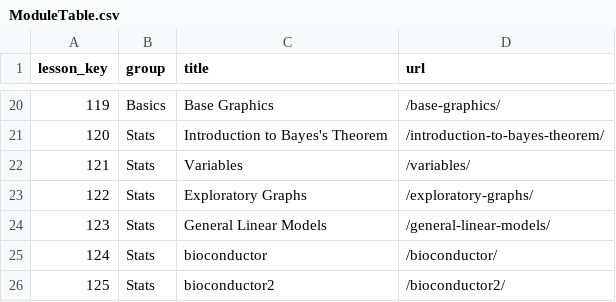
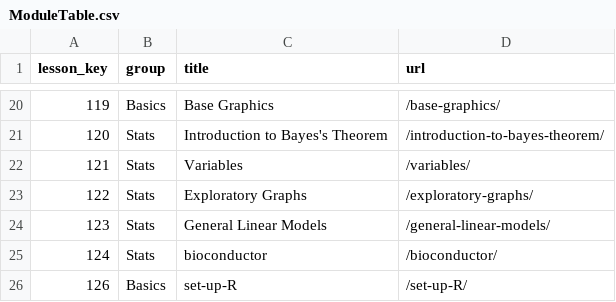
Before and after one commit to arcus/ALEx-Lessons, a CSV file: ModuleTable.csv, drawn as a sheet; only a part is shown, gaps mark what is left out; removed rows and columns are numbered as before the commit, all else as after; the diff names each change by its address in the sheet, - before the commit and + after, or states it on an @@ line.

Commit message:
Update ModuleTable.csv

```diff
--- a/ModuleTable.csv
+++ b/ModuleTable.csv
-row 26: 125 | Stats | bioconductor2 | /bioconductor2/
+row 26: 126 | Basics | set-up-R | /set-up-R/
```
